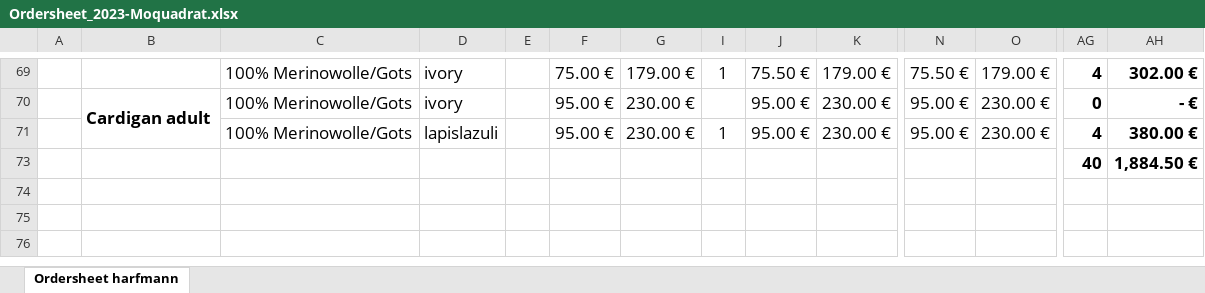
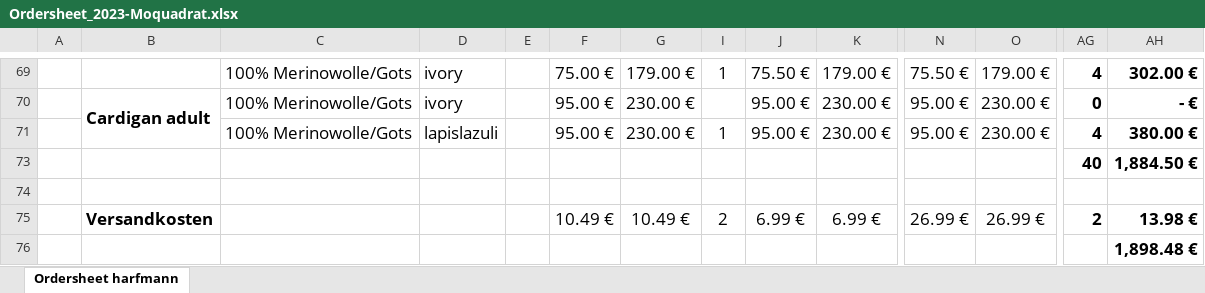
Before and after one commit to rngtng/harfmann, an Excel workbook: src/assets/Ordersheet_2023-Moquadrat.xlsx, sheet Ordersheet harfmann, drawn as a sheet; only a part is shown, gaps mark what is left out; values as stored, in another font and other column widths than the file's, no borders; charts and pictures not drawn; rows hold the shown columns only; the diff names each change by its address in the sheet, - before the commit and + after, or states it on an @@ line.

```diff
--- a/src/assets/Ordersheet_2023-Moquadrat.xlsx (sheet Ordersheet harfmann)
+++ b/src/assets/Ordersheet_2023-Moquadrat.xlsx (sheet Ordersheet harfmann)
+row 74: (empty)
+row 75:  | Versandkosten |  |  |  | 10.49 € | 10.49 € | 2 | 6.99 € | 6.99 € | 26.99 € | 26.99 € | 2 | 13.98 €
+row 76:  |  |  |  |  |  |  |  |  |  |  |  |  | 1,898.48 €
```
Also changed, not shown: hidden cells, src/assets/Ordersheet_2023-Lila_Lämmchen.xlsx, src/assets/Ordersheet_2023-Making_little_things.xlsx, 6 other files.
